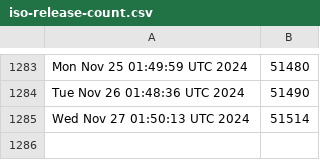
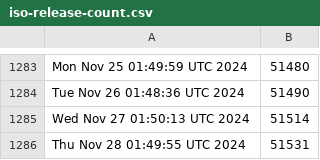
Before and after one commit to kgilmer/ghactions, a CSV file: iso-release-count.csv, drawn as a sheet; only a part is shown, gaps mark what is left out.

```diff
--- a/iso-release-count.csv
+++ b/iso-release-count.csv
@@ -1285 +1285,2 @@ Tue Nov 26 01:48:36 UTC 2024,51490
 Wed Nov 27 01:50:13 UTC 2024,51514
+Thu Nov 28 01:49:55 UTC 2024,51531
```
Also changed, not shown: release-count.csv.
